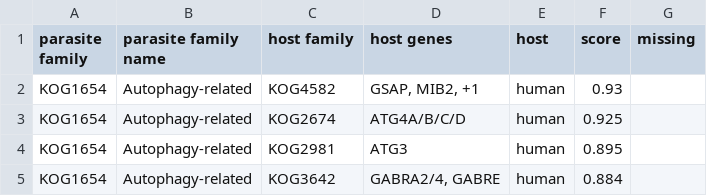
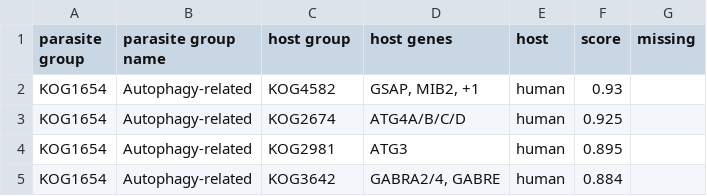
Before and after one commit to Multiomics-Analytics-Group/OrthoHPI2.0, a CSV file: paper/tables/lb_case_study_ogs.csv (was paper/tables/lb_case_study_families.csv), drawn as a sheet; only a part is shown.

```diff
--- a/paper/tables/lb_case_study_families.csv
+++ b/paper/tables/lb_case_study_ogs.csv
@@ -1,2 +1,2 @@
-parasite family,parasite family name,host family,host genes,host,score,missing
+parasite group,parasite group name,host group,host genes,host,score,missing
 KOG1654,Autophagy-related,KOG4582,"GSAP, MIB2, +1",human,0.93,
```
Also changed, not shown: paper/tables/lb_case_study_specific.csv, paper/tables/shared_ogs.csv, 10 other files.
